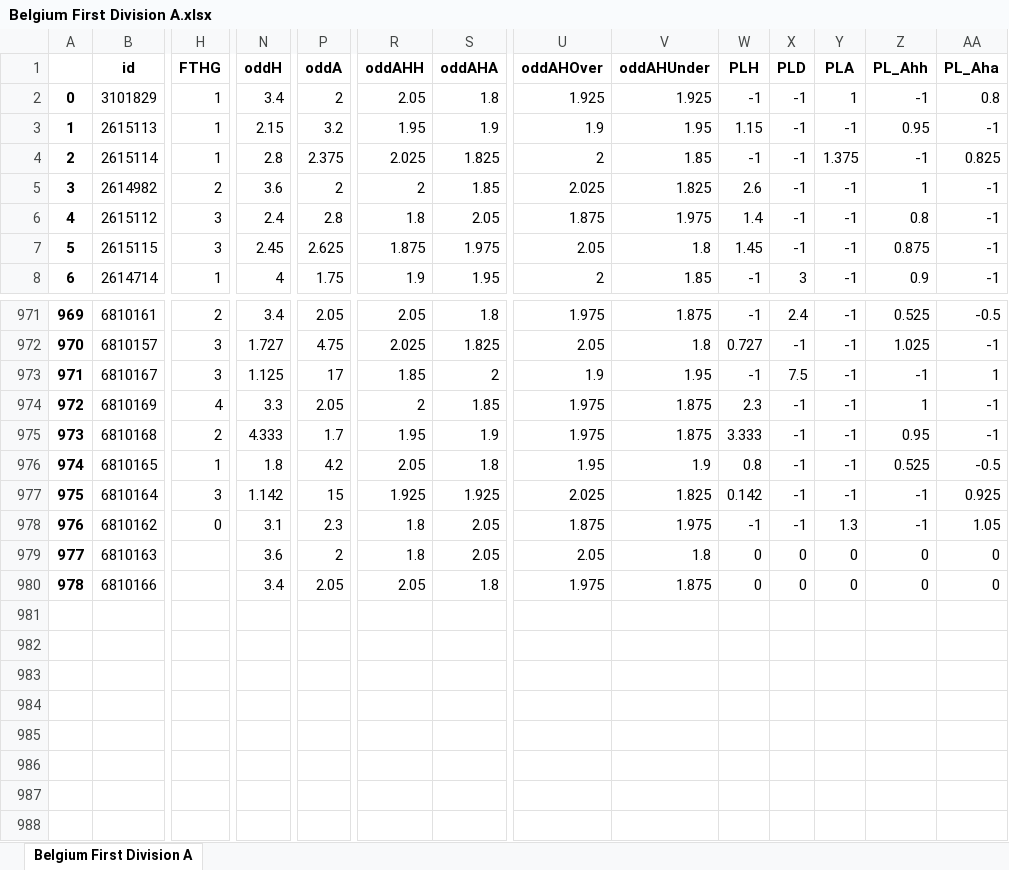
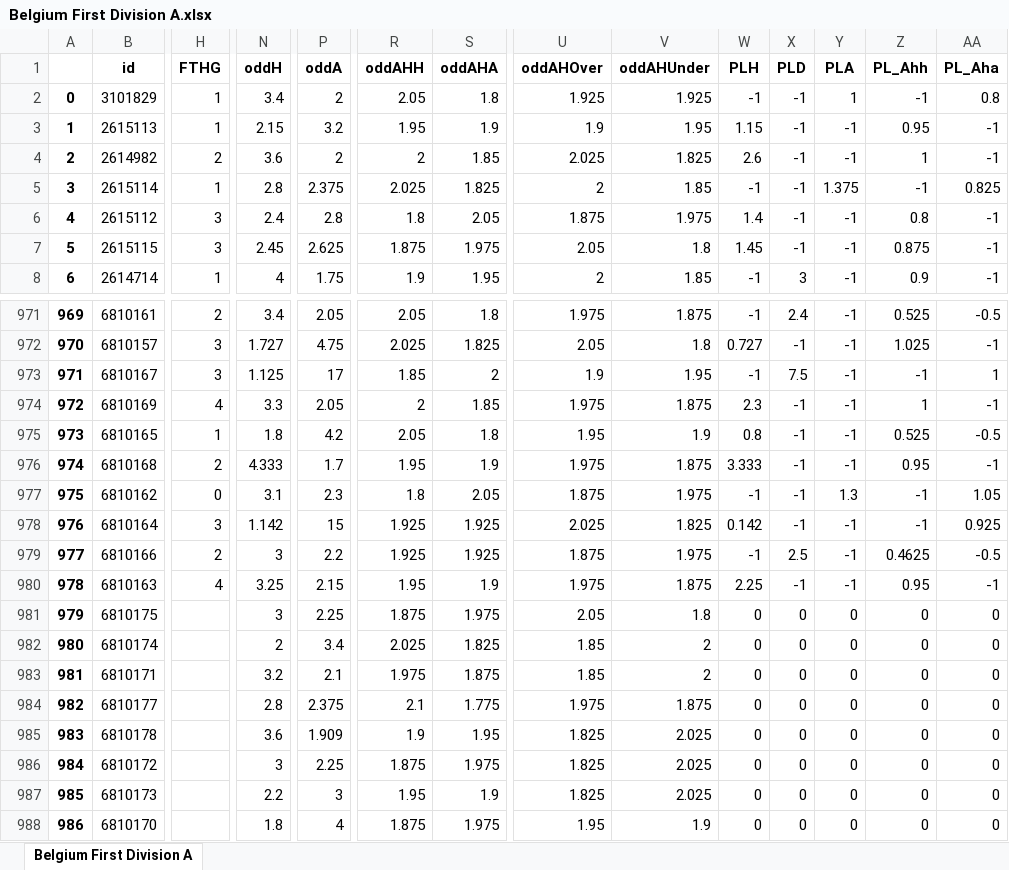
Before and after one commit to pedrogxbet/footdata, an Excel workbook: Belgium First Division A/Belgium First Division A.xlsx, sheet Belgium First Division A, drawn as a sheet; only a part is shown, gaps mark what is left out; values as stored, in another font and other column widths than the file's, no borders; removed rows and columns are numbered as before the commit, all else as after; rows hold the shown columns only; the diff covers the shown part only; the diff names each change by its address in the sheet, - before the commit and + after, or states it on an @@ line.

```diff
--- a/Belgium First Division A/Belgium First Division A.xlsx (sheet Belgium First Division A)
+++ b/Belgium First Division A/Belgium First Division A.xlsx (sheet Belgium First Division A)
@@ row 5 moved to row 4: 2 @@
@@ column A renumbered between rows 5 and 979 @@
@@ row 976 moved to row 975: 973 @@
@@ row 978 moved to row 977: 975 @@
-row 979: 977 | 6810163 |  | 3.6 | 2 | 1.8 | 2.05 | 2.05 | 1.8 | 0 | 0 | 0 | 0 | 0
-H979 (FTHG): (empty)
+H979 (FTHG): 2
-N979 (oddH): 3.4
+N979 (oddH): 3
-P979 (oddA): 2.05
+P979 (oddA): 2.2
-R979 (oddAHH): 2.05
+R979 (oddAHH): 1.925
-S979 (oddAHA): 1.8
+S979 (oddAHA): 1.925
-U979 (oddAHOver): 1.975
+U979 (oddAHOver): 1.875
-V979 (oddAHUnder): 1.875
+V979 (oddAHUnder): 1.975
-W979 (PLH): 0
+W979 (PLH): -1
-X979 (PLD): 0
+X979 (PLD): 2.5
-Y979 (PLA): 0
+Y979 (PLA): -1
-Z979 (PL_Ahh): 0
+Z979 (PL_Ahh): 0.4625
-AA979 (PL_Aha): 0
+AA979 (PL_Aha): -0.5
+row 980: 978 | 6810163 | 4 | 3.25 | 2.15 | 1.95 | 1.9 | 1.975 | 1.875 | 2.25 | -1 | -1 | 0.95 | -1
+row 981: 979 | 6810175 |  | 3 | 2.25 | 1.875 | 1.975 | 2.05 | 1.8 | 0 | 0 | 0 | 0 | 0
+row 982: 980 | 6810174 |  | 2 | 3.4 | 2.025 | 1.825 | 1.85 | 2 | 0 | 0 | 0 | 0 | 0
+row 983: 981 | 6810171 |  | 3.2 | 2.1 | 1.975 | 1.875 | 1.85 | 2 | 0 | 0 | 0 | 0 | 0
+row 984: 982 | 6810177 |  | 2.8 | 2.375 | 2.1 | 1.775 | 1.975 | 1.875 | 0 | 0 | 0 | 0 | 0
+row 985: 983 | 6810178 |  | 3.6 | 1.909 | 1.9 | 1.95 | 1.825 | 2.025 | 0 | 0 | 0 | 0 | 0
+row 986: 984 | 6810172 |  | 3 | 2.25 | 1.875 | 1.975 | 1.825 | 2.025 | 0 | 0 | 0 | 0 | 0
+row 987: 985 | 6810173 |  | 2.2 | 3 | 1.95 | 1.9 | 1.825 | 2.025 | 0 | 0 | 0 | 0 | 0
+row 988: 986 | 6810170 |  | 1.8 | 4 | 1.875 | 1.975 | 1.95 | 1.9 | 0 | 0 | 0 | 0 | 0
```
Also changed, not shown: 58 moved rows and 4 edited cells elsewhere in this sheet, Israel Leumit Liga/Israel Leumit Liga.xlsx, Israel Premier League/Israel Premier League.xlsx, 39 other files.
